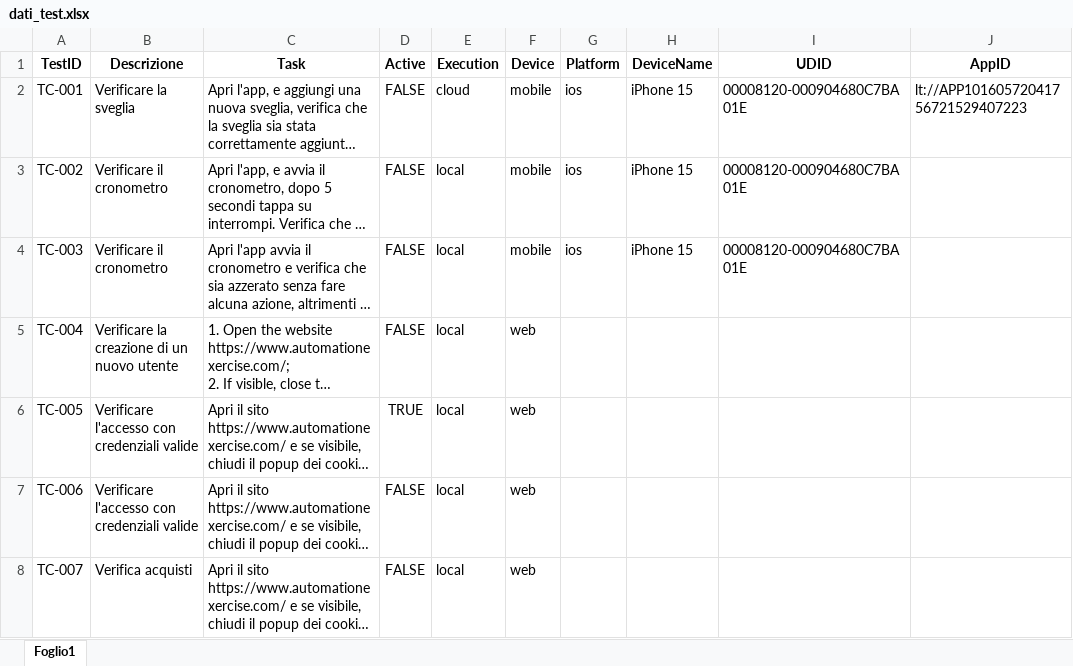
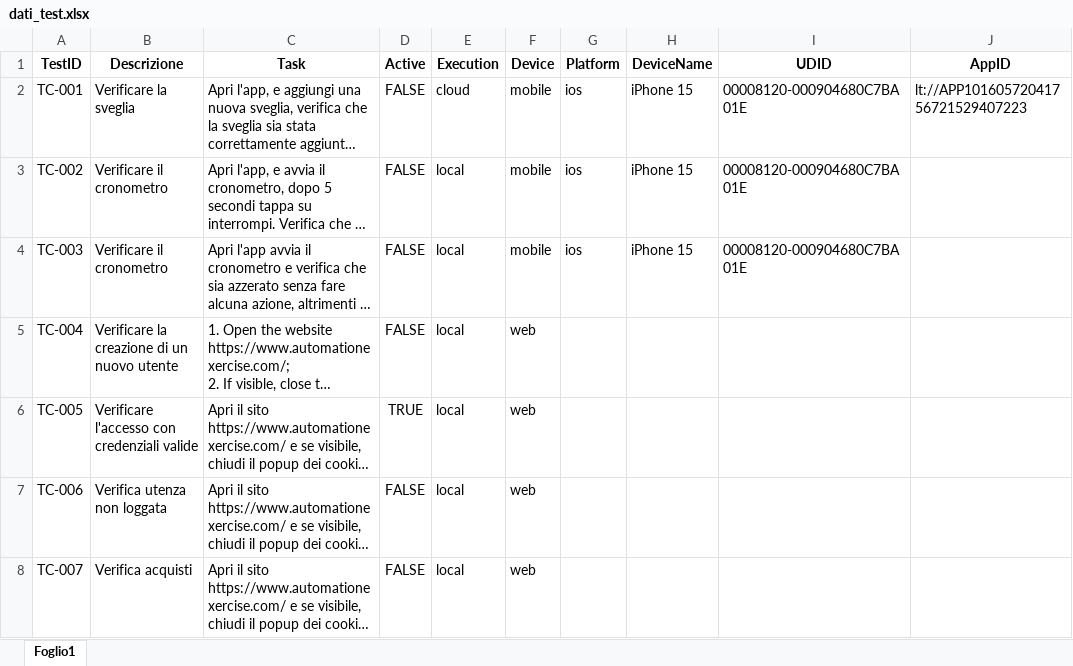
Before and after one commit to pdellibergoli/ai-test-automation, an Excel workbook: dati_test.xlsx, sheet Foglio1, drawn as a sheet; only a part is shown; long unchanged cells end in …; values as stored, in another font and other column widths than the file's, no borders; the diff names each change by its address in the sheet, - before the commit and + after, or states it on an @@ line.

```diff
--- a/dati_test.xlsx (sheet Foglio1)
+++ b/dati_test.xlsx (sheet Foglio1)
-B7 (Descrizione): Verificare l'accesso con credenziali valide
+B7 (Descrizione): Verifica utenza non loggata
```
Also changed, not shown: 5 other files.
